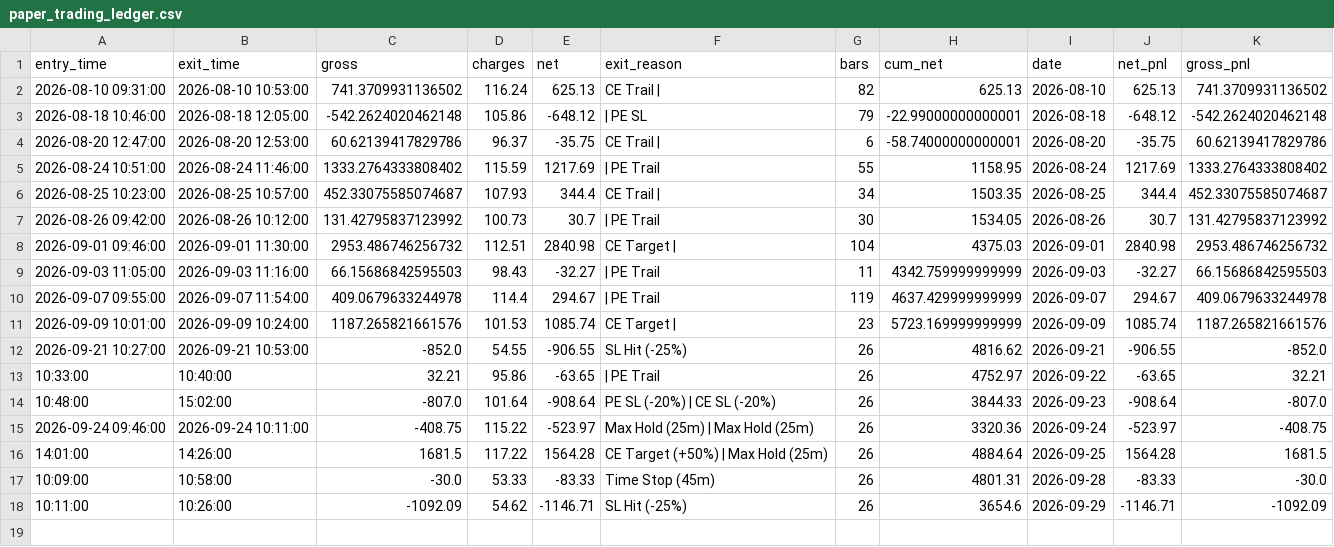
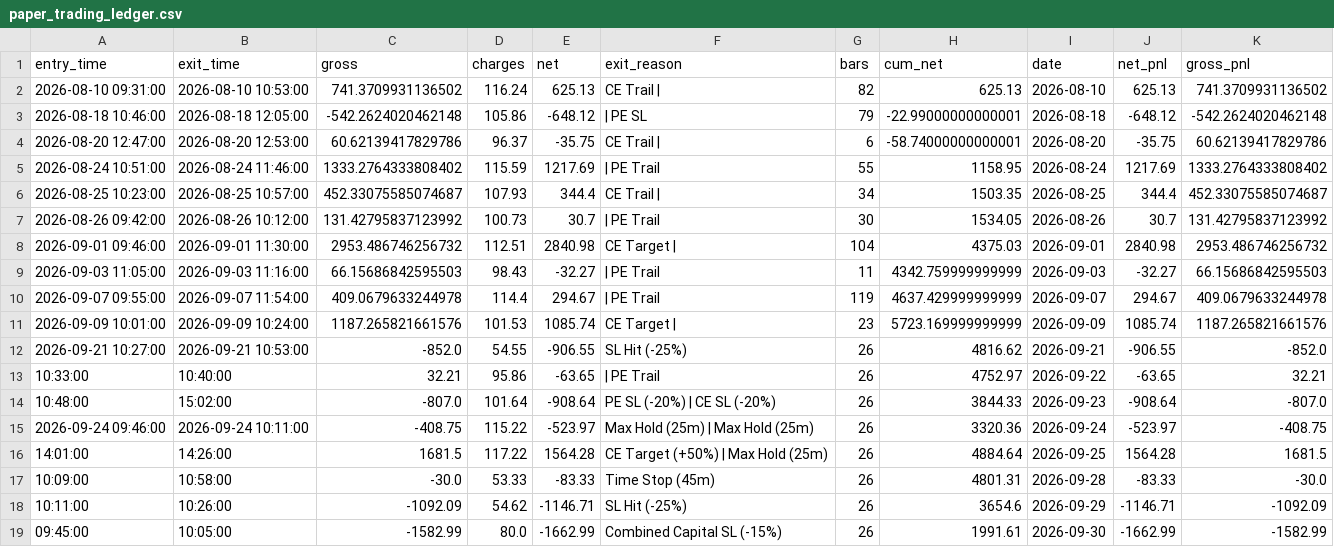
Before and after one commit to don9116969-cmd/NF-OP, a CSV file: data/paper_trading_ledger.csv, drawn as a sheet.

```diff
--- a/data/paper_trading_ledger.csv
+++ b/data/paper_trading_ledger.csv
@@ -18 +18,2 @@ entry_time,exit_time,gross,charges,net,exit_reason,bars,cum_net,date,net_pnl,gro
 10:11:00,10:26:00,-1092.09,54.62,-1146.71,SL Hit (-25%),26,3654.6,2026-09-29,-1146.71,-1092.09
+09:45:00,10:05:00,-1582.99,80.0,-1662.99,Combined Capital SL (-15%),26,1991.61,2026-09-30,-1662.99,-1582.99
```
Also changed, not shown: data/trade_journal.csv, 36 other files.
